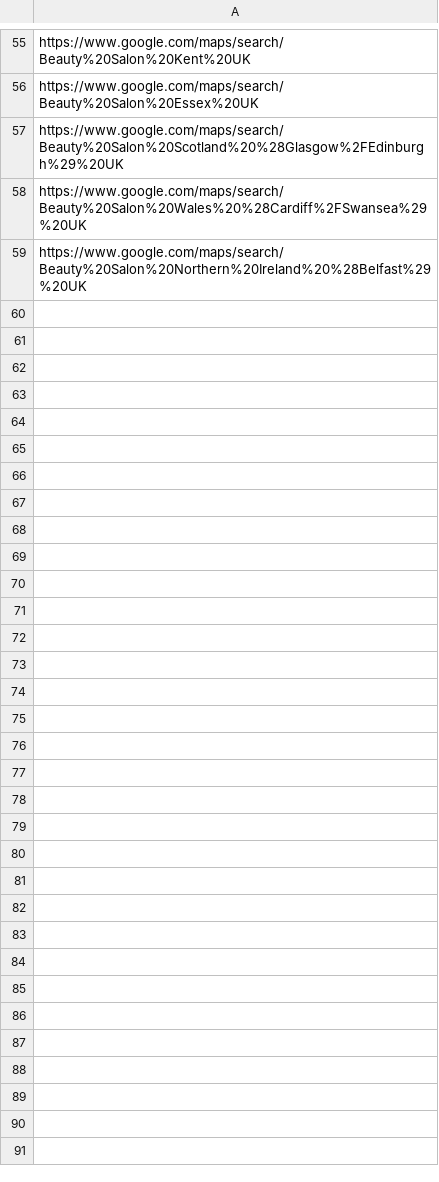
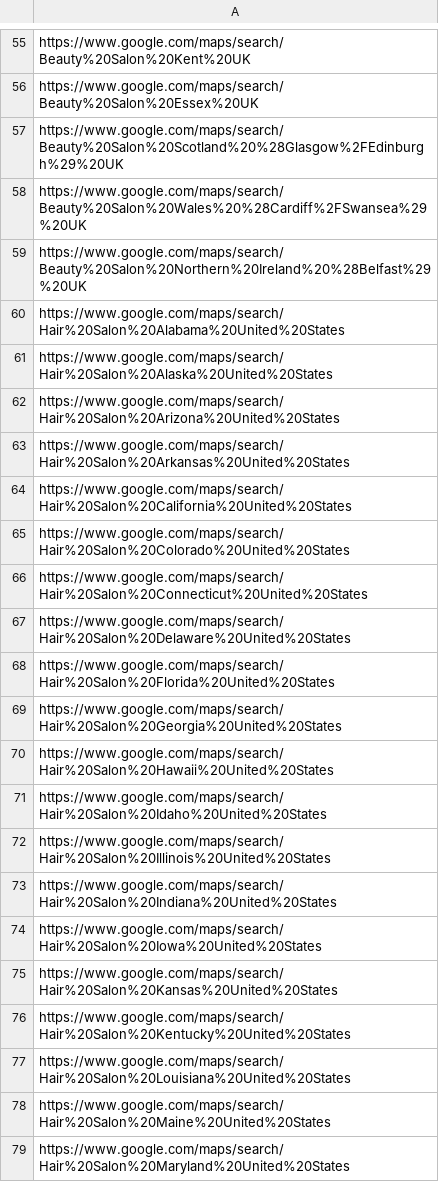
Before and after one commit to sanjudev264/maps-scraper-panel, a CSV file: input.csv, drawn as a sheet; only a part is shown, gaps mark what is left out; the diff covers the shown part only; the diff names each change by its address in the sheet, - before the commit and + after, or states it on an @@ line.

Commit message:
Update input.csv via Web Panel

```diff
--- a/input.csv
+++ b/input.csv
+row 60: https://www.google.com/maps/search/Hair%20Salon%20Alabama%20United%20States
+row 61: https://www.google.com/maps/search/Hair%20Salon%20Alaska%20United%20States
+row 62: https://www.google.com/maps/search/Hair%20Salon%20Arizona%20United%20States
+row 63: https://www.google.com/maps/search/Hair%20Salon%20Arkansas%20United%20States
+row 64: https://www.google.com/maps/search/Hair%20Salon%20California%20United%20States
+row 65: https://www.google.com/maps/search/Hair%20Salon%20Colorado%20United%20States
+row 66: https://www.google.com/maps/search/Hair%20Salon%20Connecticut%20United%20States
+row 67: https://www.google.com/maps/search/Hair%20Salon%20Delaware%20United%20States
+row 68: https://www.google.com/maps/search/Hair%20Salon%20Florida%20United%20States
+row 69: https://www.google.com/maps/search/Hair%20Salon%20Georgia%20United%20States
+row 70: https://www.google.com/maps/search/Hair%20Salon%20Hawaii%20United%20States
+row 71: https://www.google.com/maps/search/Hair%20Salon%20Idaho%20United%20States
+row 72: https://www.google.com/maps/search/Hair%20Salon%20Illinois%20United%20States
+row 73: https://www.google.com/maps/search/Hair%20Salon%20Indiana%20United%20States
+row 74: https://www.google.com/maps/search/Hair%20Salon%20Iowa%20United%20States
+row 75: https://www.google.com/maps/search/Hair%20Salon%20Kansas%20United%20States
+row 76: https://www.google.com/maps/search/Hair%20Salon%20Kentucky%20United%20States
+row 77: https://www.google.com/maps/search/Hair%20Salon%20Louisiana%20United%20States
+row 78: https://www.google.com/maps/search/Hair%20Salon%20Maine%20United%20States
+row 79: https://www.google.com/maps/search/Hair%20Salon%20Maryland%20United%20States
```
Also changed, not shown: 42 added rows elsewhere in this file.
